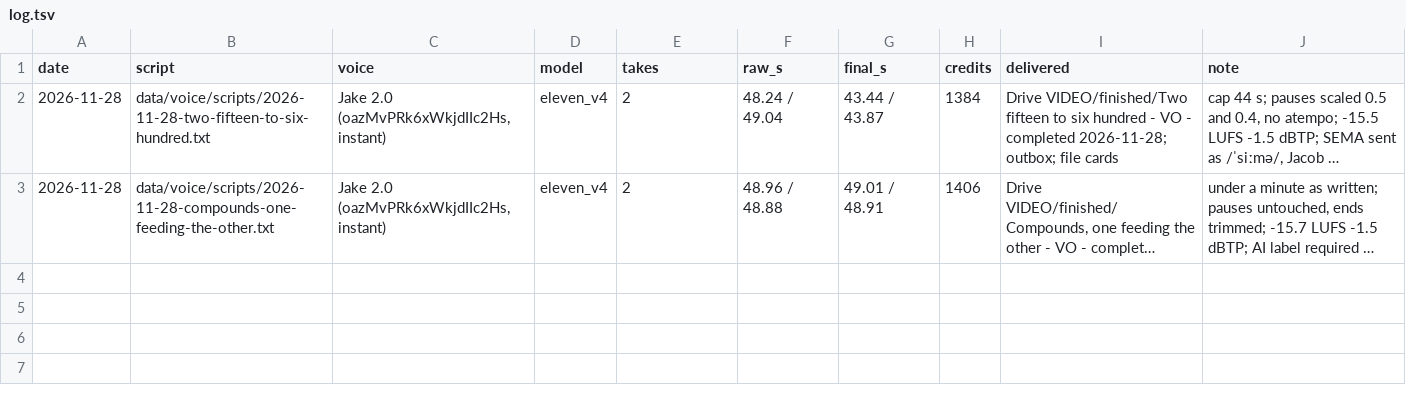
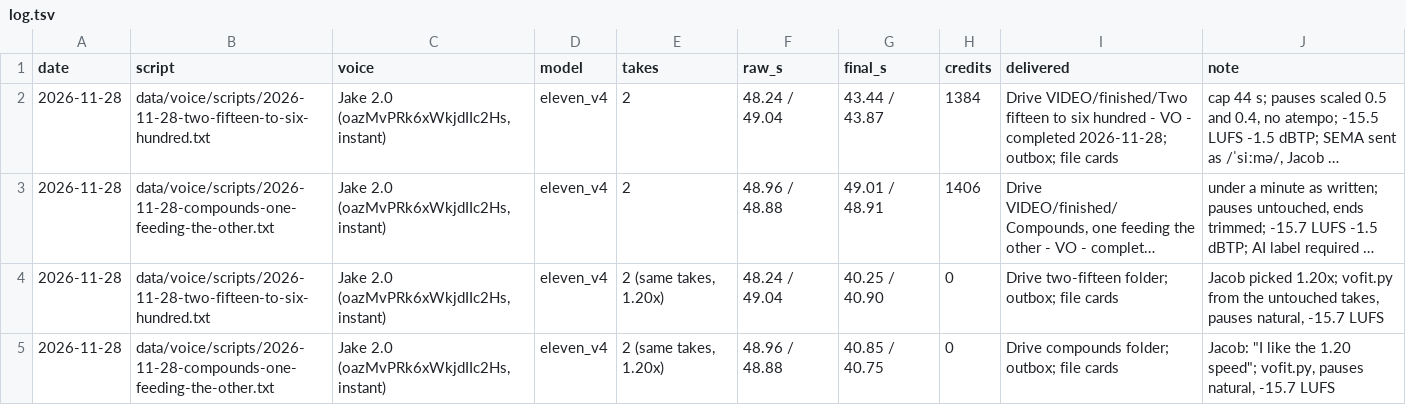
Before and after one commit to bigdawgelitediesel/socialmediatakeover, a TSV file: data/voice/log.tsv, drawn as a sheet; long unchanged cells end in …; the diff names each change by its address in the sheet, - before the commit and + after, or states it on an @@ line.

```diff
--- a/data/voice/log.tsv
+++ b/data/voice/log.tsv
+row 4: 2026-11-28 | data/voice/scripts/2026-11-28-two-fifteen-to-six-hundred.txt | Jake 2.0 (oazMvPRk6xWkjdIIc2Hs, instant) | eleven_v4 | 2 (same takes, 1.20x) | 48.24 / 49.04 | 40.25 / 40.90 | 0 | Drive two-fifteen folder; outbox; file cards | Jacob picked 1.20x; vofit.py from the untouched takes, pauses natural, -15.7 LUFS
+row 5: 2026-11-28 | data/voice/scripts/2026-11-28-compounds-one-feeding-the-other.txt | Jake 2.0 (oazMvPRk6xWkjdIIc2Hs, instant) | eleven_v4 | 2 (same takes, 1.20x) | 48.96 / 48.88 | 40.85 / 40.75 | 0 | Drive compounds folder; outbox; file cards | Jacob: "I like the 1.20 speed"; vofit.py, pauses natural, -15.7 LUFS
```
Also changed, not shown: 4 other files.
